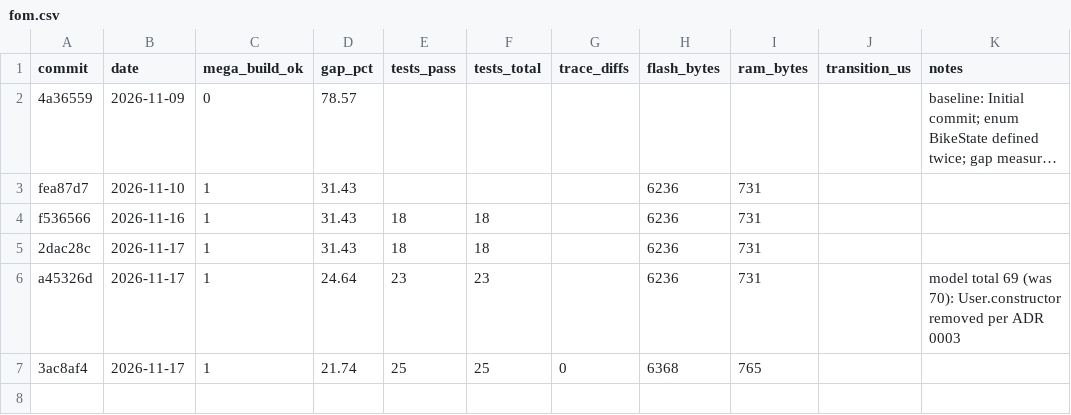
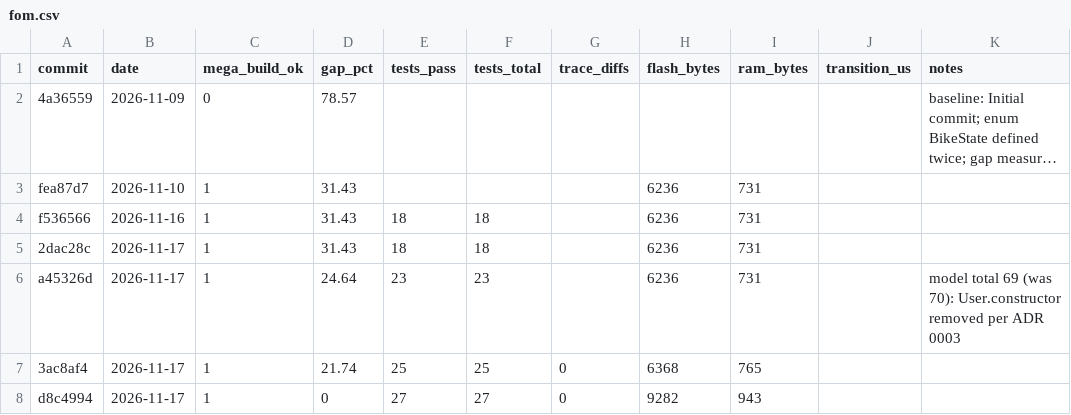
Before and after one commit to Kompaniietss/1232323, a CSV file: reports/fom.csv, drawn as a sheet; long unchanged cells end in …; the diff names each change by its address in the sheet, - before the commit and + after, or states it on an @@ line.

```diff
--- a/reports/fom.csv
+++ b/reports/fom.csv
+row 8: d8c4994 | 2026-11-17 | 1 | 0 | 27 | 27 | 0 | 9282 | 943
```
Also changed, not shown: 1 other file.
